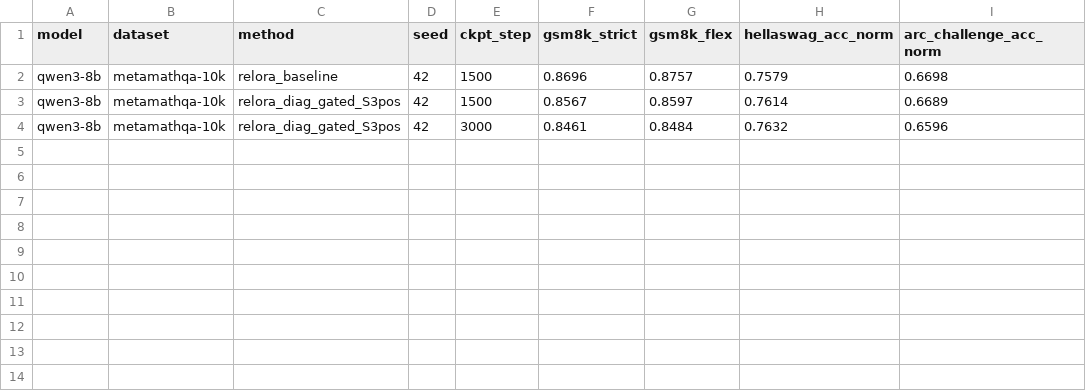
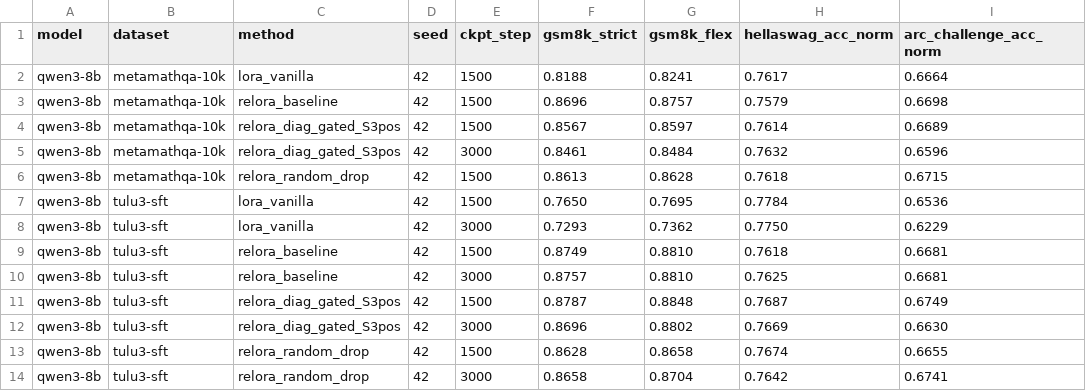
Before and after one commit to Rirayh/onlinelora, a CSV file: results/stage3_v2/summary/multickpt_table.csv, drawn as a sheet; the diff names each change by its address in the sheet, - before the commit and + after, or states it on an @@ line.

Commit message:
★ KEY FINDING ★ qwen3/tulu3 multi-ckpt: S3pos best at EVERY ckpt (88.48% step_1500, 88.02% step_3000); qwen3/mm S3pos peaks early; 32/32 best-ckpt cells done
Most important result yet:
- qwen3/tulu3: S3pos GSM8K best/1500/3000 = 87.04/88.48/88.02 — BEST AT EVERY CKPT
- qwen3/mm: S3pos best=86.13 but baseline 87.57 at step_1500 — peaks early
- This shows S3pos behaves DIFFERENTLY on instruction-tuning (regularizer) vs math (faster convergence)

7 new lm-eval results in this batch:
- qwen3/tulu/dora: 80.06% (LAST tulu cell — completes the row)
- qwen3/mm/lora_vanilla step_001500: 82.41
- qwen3/mm/random_drop step_001500: 86.28
- qwen3/tulu/baseline step_001500: 88.10
- qwen3/tulu/S3pos step_001500: 88.48 / step_003000: 88.02

Plus: qwen25/mm/dora training DONE (was last training cell).
multickpt_table: 13 rows. main_table: 32 cells, ALL 32 with gsm8k populated.

Currently filling 7 GPUs (0-5,7) with multi-ckpt + qwen25 dora lm-eval.

```diff
--- a/results/stage3_v2/summary/multickpt_table.csv
+++ b/results/stage3_v2/summary/multickpt_table.csv
+row 2: qwen3-8b | metamathqa-10k | lora_vanilla | 42 | 1500 | 0.8188 | 0.8241 | 0.7617 | 0.6664
+row 6: qwen3-8b | metamathqa-10k | relora_random_drop | 42 | 1500 | 0.8613 | 0.8628 | 0.7618 | 0.6715
+row 7: qwen3-8b | tulu3-sft | lora_vanilla | 42 | 1500 | 0.7650 | 0.7695 | 0.7784 | 0.6536
+row 8: qwen3-8b | tulu3-sft | lora_vanilla | 42 | 3000 | 0.7293 | 0.7362 | 0.7750 | 0.6229
+row 9: qwen3-8b | tulu3-sft | relora_baseline | 42 | 1500 | 0.8749 | 0.8810 | 0.7618 | 0.6681
+row 10: qwen3-8b | tulu3-sft | relora_baseline | 42 | 3000 | 0.8757 | 0.8810 | 0.7625 | 0.6681
+row 11: qwen3-8b | tulu3-sft | relora_diag_gated_S3pos | 42 | 1500 | 0.8787 | 0.8848 | 0.7687 | 0.6749
+row 12: qwen3-8b | tulu3-sft | relora_diag_gated_S3pos | 42 | 3000 | 0.8696 | 0.8802 | 0.7669 | 0.6630
+row 13: qwen3-8b | tulu3-sft | relora_random_drop | 42 | 1500 | 0.8628 | 0.8658 | 0.7674 | 0.6655
+row 14: qwen3-8b | tulu3-sft | relora_random_drop | 42 | 3000 | 0.8658 | 0.8704 | 0.7642 | 0.6741
```
Also changed, not shown: results/stage3_v2/summary/main_table.csv, 16 other files.
